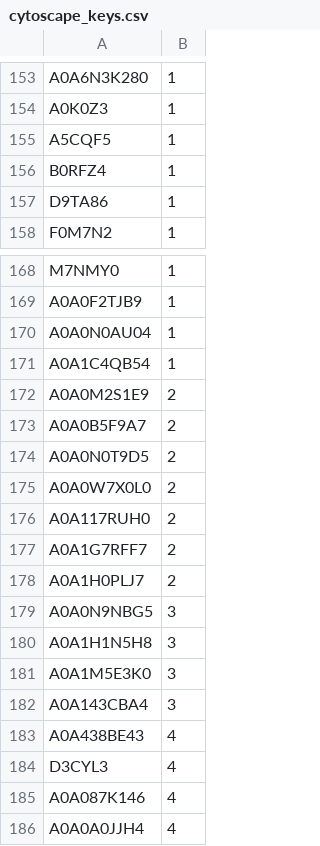
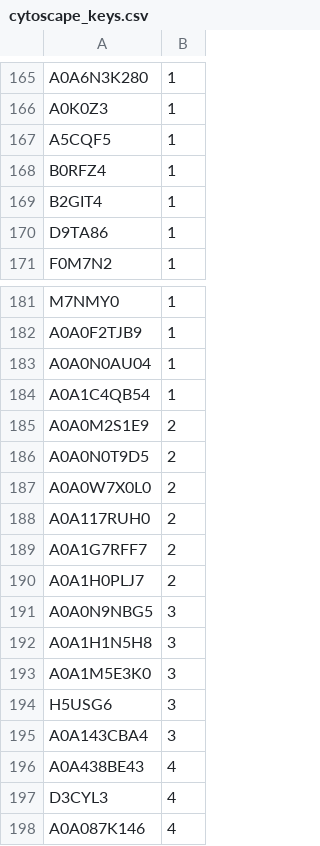
Before and after one commit to mhagar/cytotyper, a CSV file: app/output/cytoscape_keys.csv, drawn as a sheet; only a part is shown, gaps mark what is left out; the shorter side is filled out with more unchanged rows; removed rows and columns are numbered as before the commit, all else as after; the diff covers the shown part only; the diff names each change by its address in the sheet, - before the commit and + after, or states it on an @@ line.

```diff
--- a/app/output/cytoscape_keys.csv
+++ b/app/output/cytoscape_keys.csv
+row 169: B2GIT4 | 1
-row 173: A0A0B5F9A7 | 2
+row 194: H5USG6 | 3
```
Also changed, not shown: 13 added rows and 4 removed rows elsewhere in this file, 7 other files.
